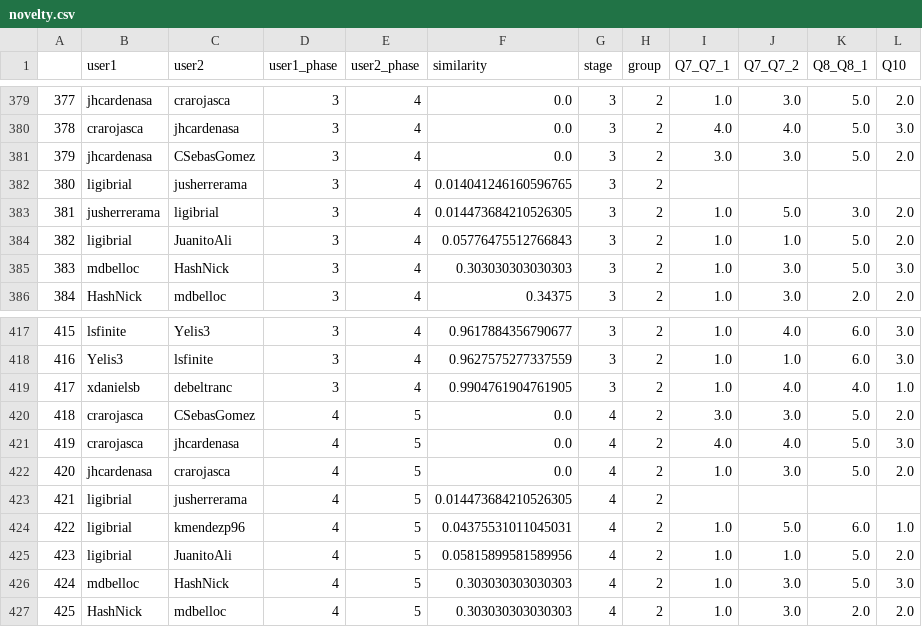
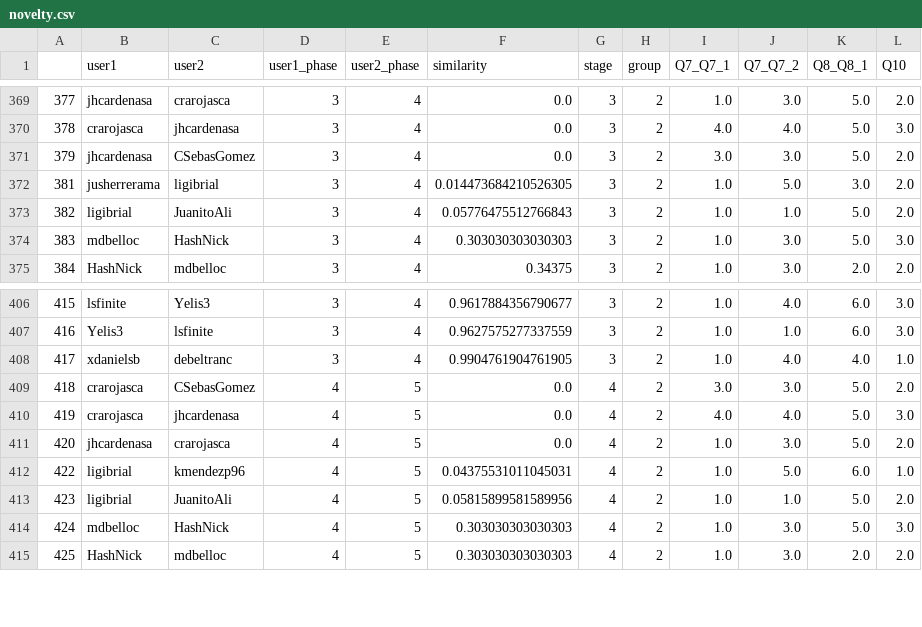
Before and after one commit to ironhacks/spring-2017-analysis, a CSV file: spring-2017/script/analysis/novelty.csv, drawn as a sheet; only a part is shown, gaps mark what is left out; the diff covers the shown part only; the diff names each change by its address in the sheet, - before the commit and + after, or states it on an @@ line.

```diff
--- a/spring-2017/script/analysis/novelty.csv
+++ b/spring-2017/script/analysis/novelty.csv
-row 382: 380 | ligibrial | jusherrerama | 3 | 4 | 0.014041246160596765 | 3 | 2
-row 423: 421 | ligibrial | jusherrerama | 4 | 5 | 0.014473684210526305 | 4 | 2
```
Also changed, not shown: 10 removed rows elsewhere in this file, spring-2017/script/analysis/overall_loc_scores.csv, 16 other files.
